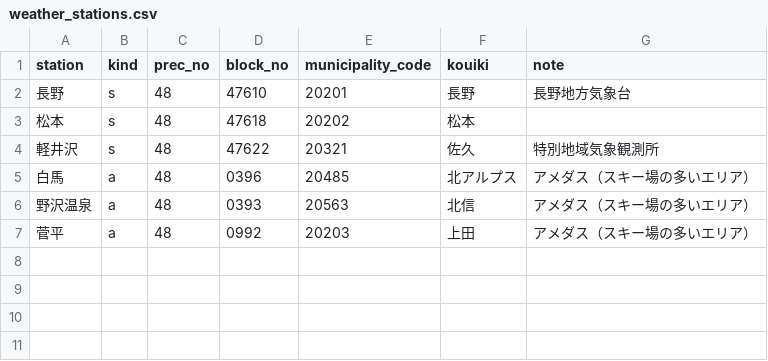
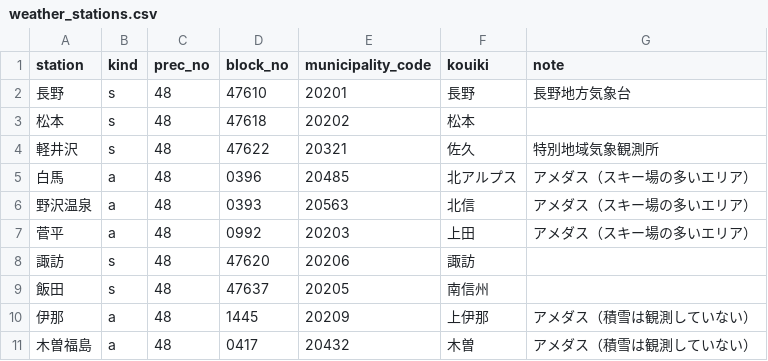
Before and after one commit to kankokei-alt/nagano-dashboard, a CSV file: config/weather_stations.csv, drawn as a sheet.

```diff
--- a/config/weather_stations.csv
+++ b/config/weather_stations.csv
@@ -7 +7,5 @@ station,kind,prec_no,block_no,municipality_code,kouiki,note
 菅平,a,48,0992,20203,上田,アメダス（スキー場の多いエリア）
+諏訪,s,48,47620,20206,諏訪,
+飯田,s,48,47637,20205,南信州,
+伊那,a,48,1445,20209,上伊那,アメダス（積雪は観測していない）
+木曽福島,a,48,0417,20432,木曽,アメダス（積雪は観測していない）
```
Also changed, not shown: config/datasets.csv, 19 other files.
